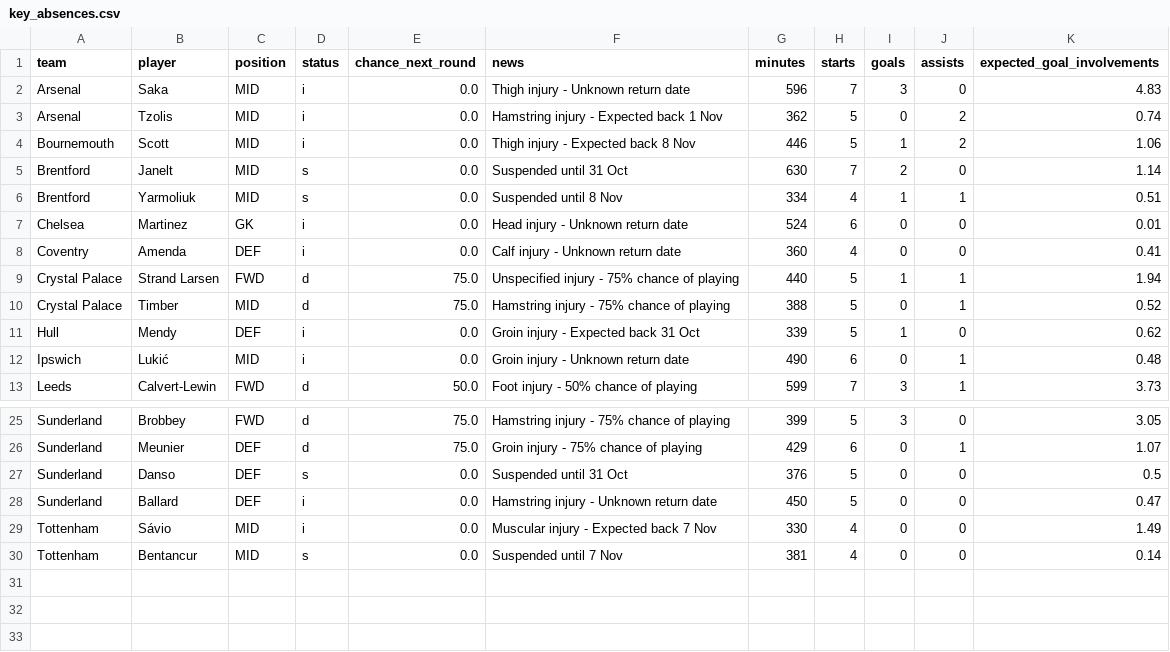
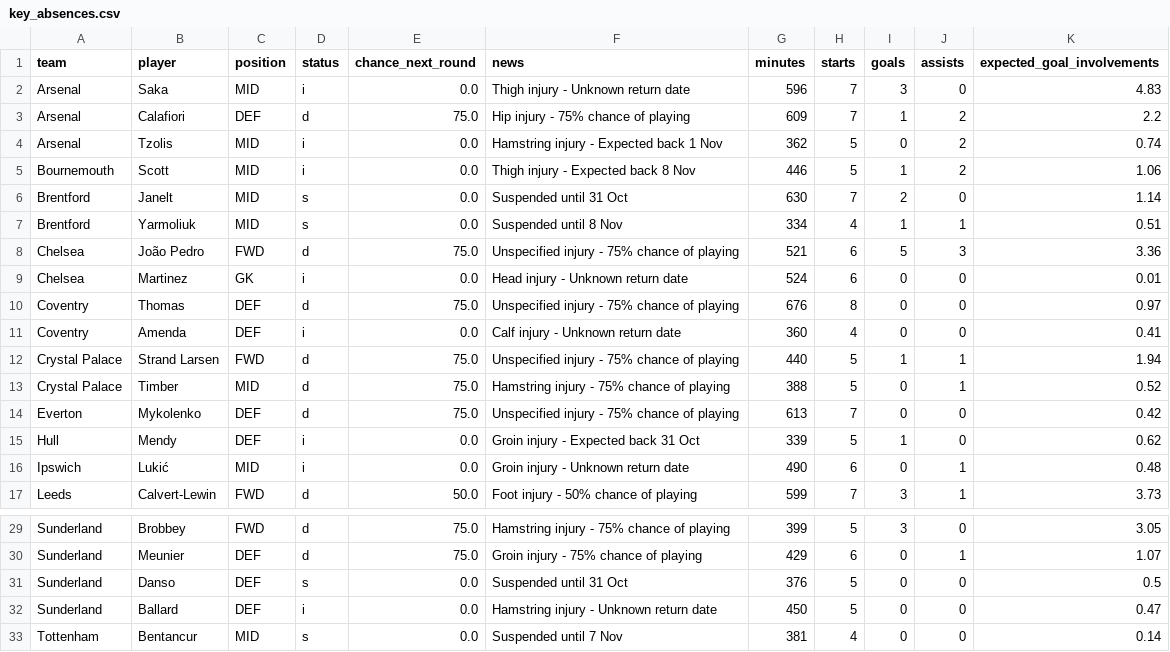
Before and after one commit to Garygunn94/premier-league-predictions, a CSV file: data/upcoming/key_absences.csv, drawn as a sheet; only a part is shown, gaps mark what is left out.

```diff
--- a/data/upcoming/key_absences.csv
+++ b/data/upcoming/key_absences.csv
@@ -2,2 +2,3 @@ team,player,position,status,chance_next_round,news,minutes,starts,goals,assists,
 Arsenal,Saka,MID,i,0.0,Thigh injury - Unknown return date,596,7,3,0,4.83
+Arsenal,Calafiori,DEF,d,75.0,Hip injury - 75% chance of playing,609,7,1,2,2.2
 Arsenal,Tzolis,MID,i,0.0,Hamstring injury - Expected back 1 Nov,362,5,0,2,0.74
@@ -6,3 +7,5 @@ Brentford,Janelt,MID,s,0.0,Suspended until 31 Oct,630,7,2,0,1.14
 Brentford,Yarmoliuk,MID,s,0.0,Suspended until 8 Nov,334,4,1,1,0.51
+Chelsea,João Pedro,FWD,d,75.0,Unspecified injury - 75% chance of playing,521,6,5,3,3.36
 Chelsea,Martinez,GK,i,0.0,Head injury - Unknown return date,524,6,0,0,0.01
+Coventry,Thomas,DEF,d,75.0,Unspecified injury - 75% chance of playing,676,8,0,0,0.97
 Coventry,Amenda,DEF,i,0.0,Calf injury - Unknown return date,360,4,0,0,0.41
@@ -10,2 +13,3 @@ Crystal Palace,Strand Larsen,FWD,d,75.0,Unspecified injury - 75% chance of playi
 Crystal Palace,Timber,MID,d,75.0,Hamstring injury - 75% chance of playing,388,5,0,1,0.52
+Everton,Mykolenko,DEF,d,75.0,Unspecified injury - 75% chance of playing,613,7,0,0,0.42
 Hull,Mendy,DEF,i,0.0,Groin injury - Expected back 31 Oct,339,5,1,0,0.62
@@ -28,3 +32,2 @@ Sunderland,Danso,DEF,s,0.0,Suspended until 31 Oct,376,5,0,0,0.5
 Sunderland,Ballard,DEF,i,0.0,Hamstring injury - Unknown return date,450,5,0,0,0.47
-Tottenham,Sávio,MID,i,0.0,Muscular injury - Expected back 7 Nov,330,4,0,0,1.49
 Tottenham,Bentancur,MID,s,0.0,Suspended until 7 Nov,381,4,0,0,0.14
```
Also changed, not shown: data/backtest/predictions_2025.csv, data/backtest/tuning.csv, 7 other files.
